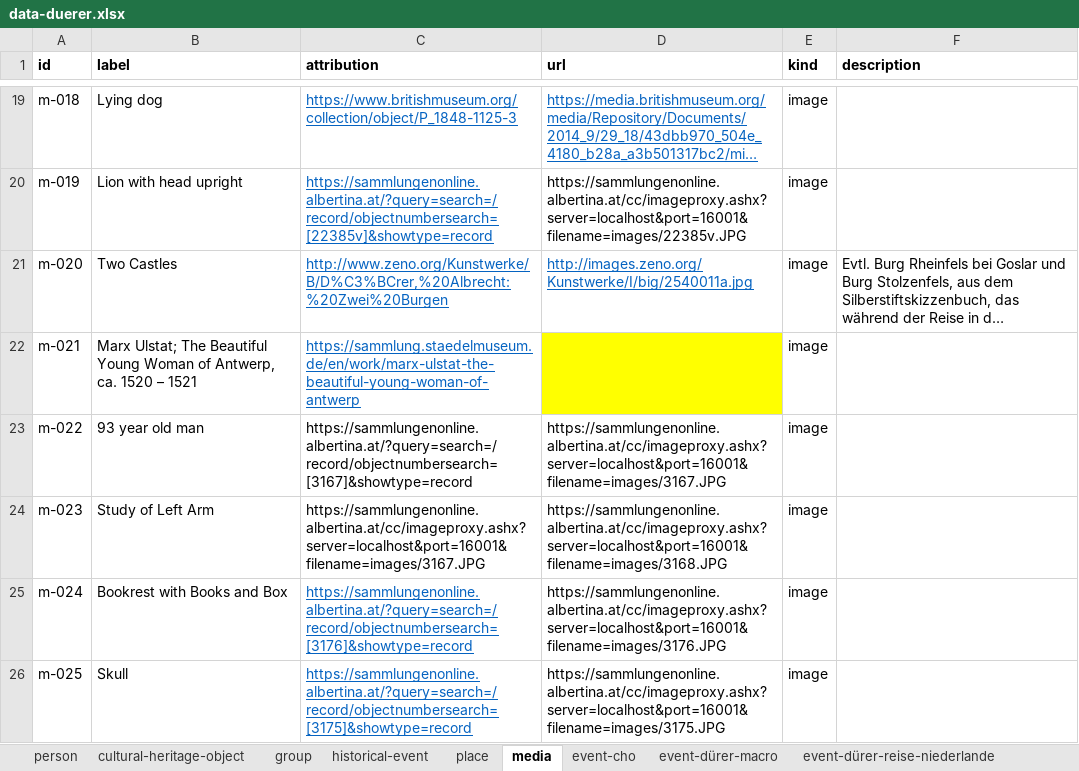
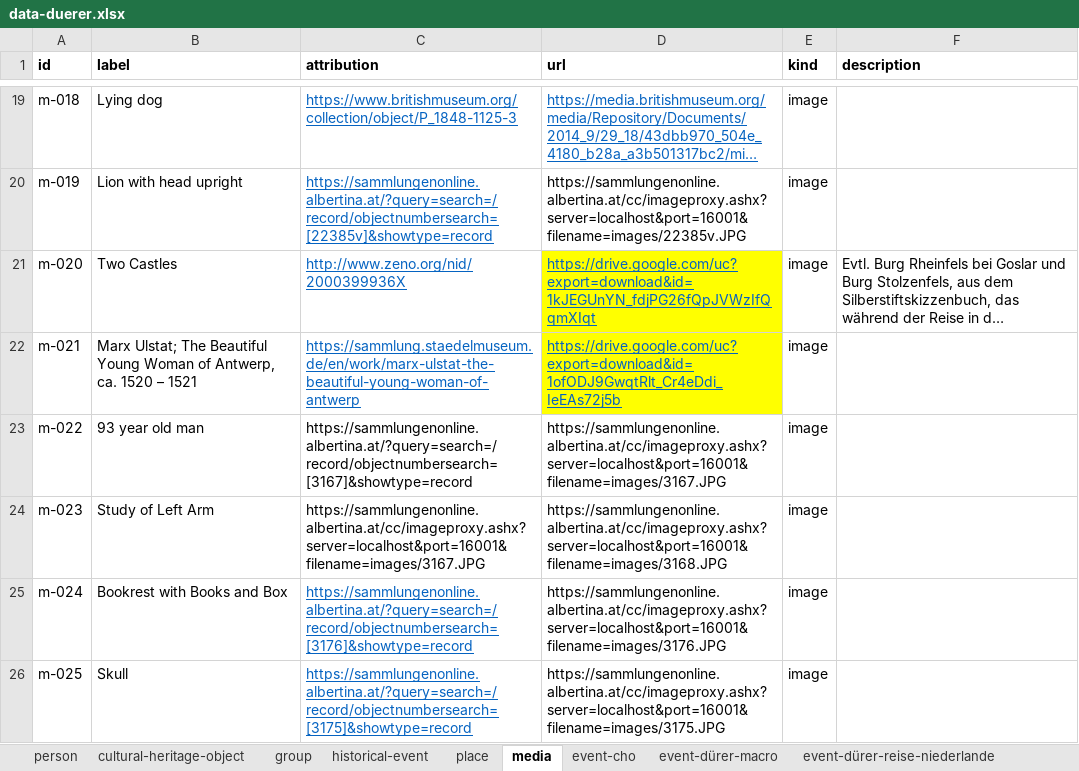
Before and after one commit to InTaVia/data-import, an Excel workbook: public/data/data-duerer.xlsx, sheet media, drawn as a sheet; only a part is shown, gaps mark what is left out; long unchanged cells end in …; values as stored, in another font and other column widths than the file's, no borders; the diff covers the shown part only; the diff names each change by its address in the sheet, - before the commit and + after, or states it on an @@ line.

```diff
--- a/public/data/data-duerer.xlsx (sheet media)
+++ b/public/data/data-duerer.xlsx (sheet media)
-C21 (attribution): http://www.zeno.org/Kunstwerke/B/D%C3%BCrer,%20Albrecht:%20Zwei%20Burgen
+C21 (attribution): http://www.zeno.org/nid/2000399936X
-D21 (url): http://images.zeno.org/Kunstwerke/I/big/2540011a.jpg
+D21 (url): https://drive.google.com/uc?export=download&id=1kJEGUnYN_fdjPG26fQpJVWzIfQqmXIqt
-D21 fill: none
+D21 fill: #FFFF00
-D22 (url): (empty)
+D22 (url): https://drive.google.com/uc?export=download&id=1ofODJ9GwqtRlt_Cr4eDdi_IeEAs72j5b
```
Also changed, not shown: 7 edited cells and cell formats elsewhere in this sheet, sheet biography, sheet cultural-heritage-object, public/data/data-duerer-macro.xlsx.
